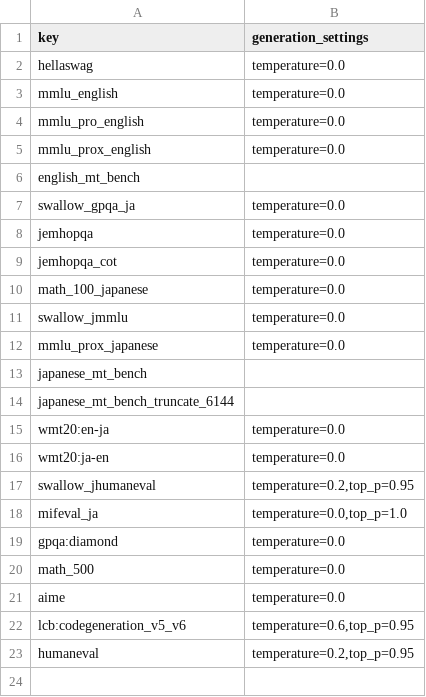
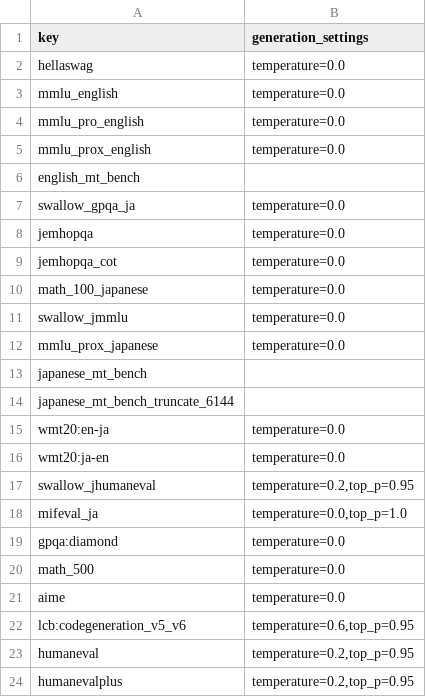
Before and after one commit to swallow-llm/swallow-evaluation-instruct, a CSV file: scripts/generation_settings/task_settings.csv, drawn as a sheet.

```diff
--- a/scripts/generation_settings/task_settings.csv
+++ b/scripts/generation_settings/task_settings.csv
@@ -23 +23,2 @@ lcb:codegeneration_v5_v6,"temperature=0.6,top_p=0.95"
 humaneval,"temperature=0.2,top_p=0.95"
+humanevalplus,"temperature=0.2,top_p=0.95"
```
Also changed, not shown: scripts/qsub/conf/tasks_runtime.csv, 2 other files.
